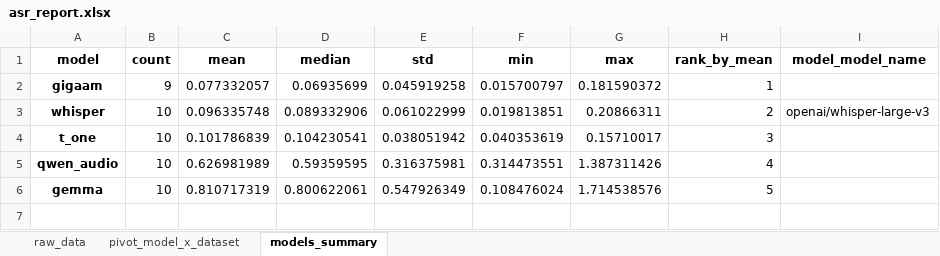
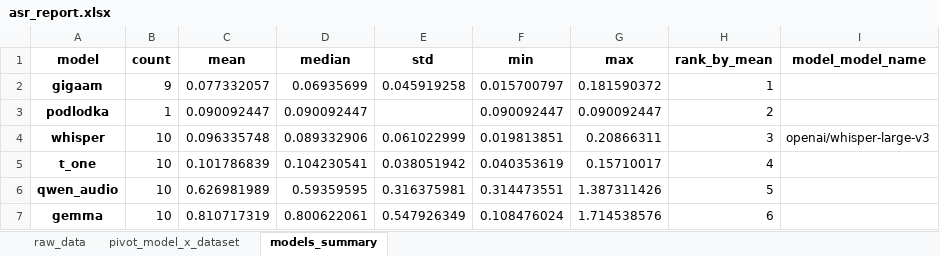
Before and after one commit to sedol1339/audio-llm-yandex-camp, an Excel workbook: outputs/first100/asr_report.xlsx, sheet models_summary, drawn as a sheet; values as stored, in another font and other column widths than the file's, no borders; charts and pictures not drawn; addresses are those after the commit; the diff names each change by its address in the sheet, - before the commit and + after, or states it on an @@ line.

```diff
--- a/outputs/first100/asr_report.xlsx (sheet models_summary)
+++ b/outputs/first100/asr_report.xlsx (sheet models_summary)
+row 3: podlodka | 1 | 0.090092447 | 0.090092447 |  | 0.090092447 | 0.090092447 | 2
-H4 (rank_by_mean): 2
+H4 (rank_by_mean): 3
-H5 (rank_by_mean): 3
+H5 (rank_by_mean): 4
-H6 (rank_by_mean): 4
+H6 (rank_by_mean): 5
-H7 (rank_by_mean): 5
+H7 (rank_by_mean): 6
```
Also changed, not shown: sheet pivot_model_x_dataset, sheet raw_data, charts or pictures, 1 other file.
